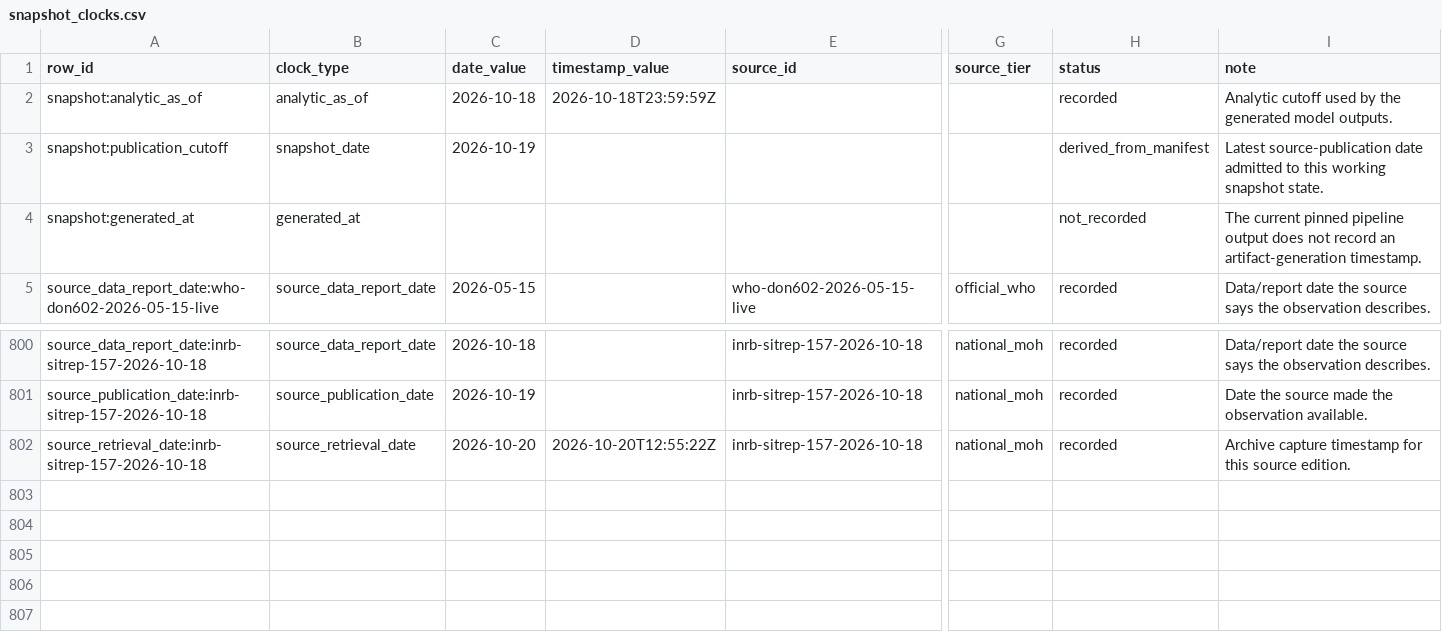
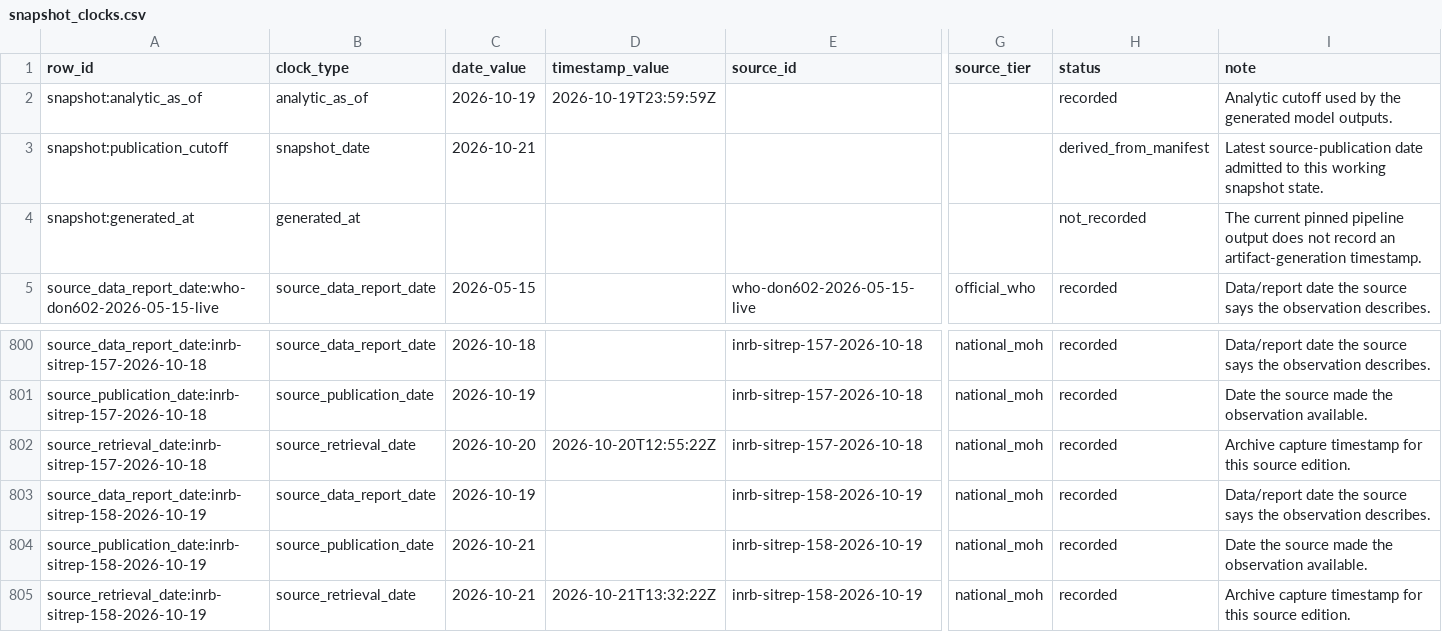
Before and after one commit to ArcedeDev/bdbv-2026-lovs, a CSV file: deliverables/public-health-dataset/snapshot_clocks.csv, drawn as a sheet; only a part is shown, gaps mark what is left out; rows hold the shown columns only; the diff names each change by its address in the sheet, - before the commit and + after, or states it on an @@ line.

```diff
--- a/deliverables/public-health-dataset/snapshot_clocks.csv
+++ b/deliverables/public-health-dataset/snapshot_clocks.csv
-C2 (date_value): 2026-10-18
+C2 (date_value): 2026-10-19
-D2 (timestamp_value): 2026-10-18T23:59:59Z
+D2 (timestamp_value): 2026-10-19T23:59:59Z
-C3 (date_value): 2026-10-19
+C3 (date_value): 2026-10-21
+row 803: source_data_report_date:inrb-sitrep-158-2026-10-19 | source_data_report_date | 2026-10-19 |  | inrb-sitrep-158-2026-10-19 | national_moh | recorded | Data/report date the source says the observation describes.
+row 804: source_publication_date:inrb-sitrep-158-2026-10-19 | source_publication_date | 2026-10-21 |  | inrb-sitrep-158-2026-10-19 | national_moh | recorded | Date the source made the observation available.
+row 805: source_retrieval_date:inrb-sitrep-158-2026-10-19 | source_retrieval_date | 2026-10-21 | 2026-10-21T13:32:22Z | inrb-sitrep-158-2026-10-19 | national_moh | recorded | Archive capture timestamp for this source edition.
```
Also changed, not shown: data/public_zone_counts_2026-05-29.csv, deliverables/public-health-dataset/model_outputs.csv, 45 other files.
